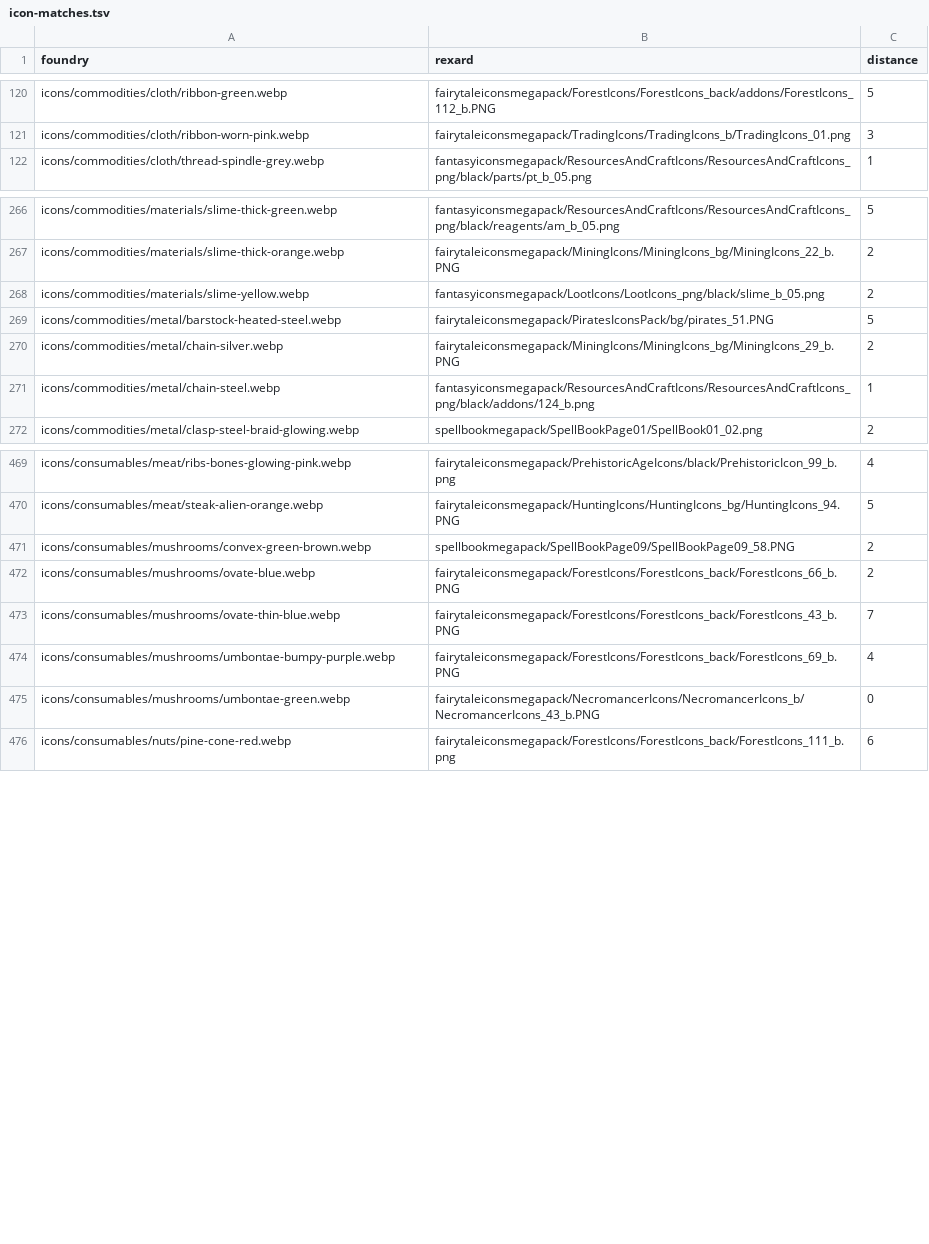
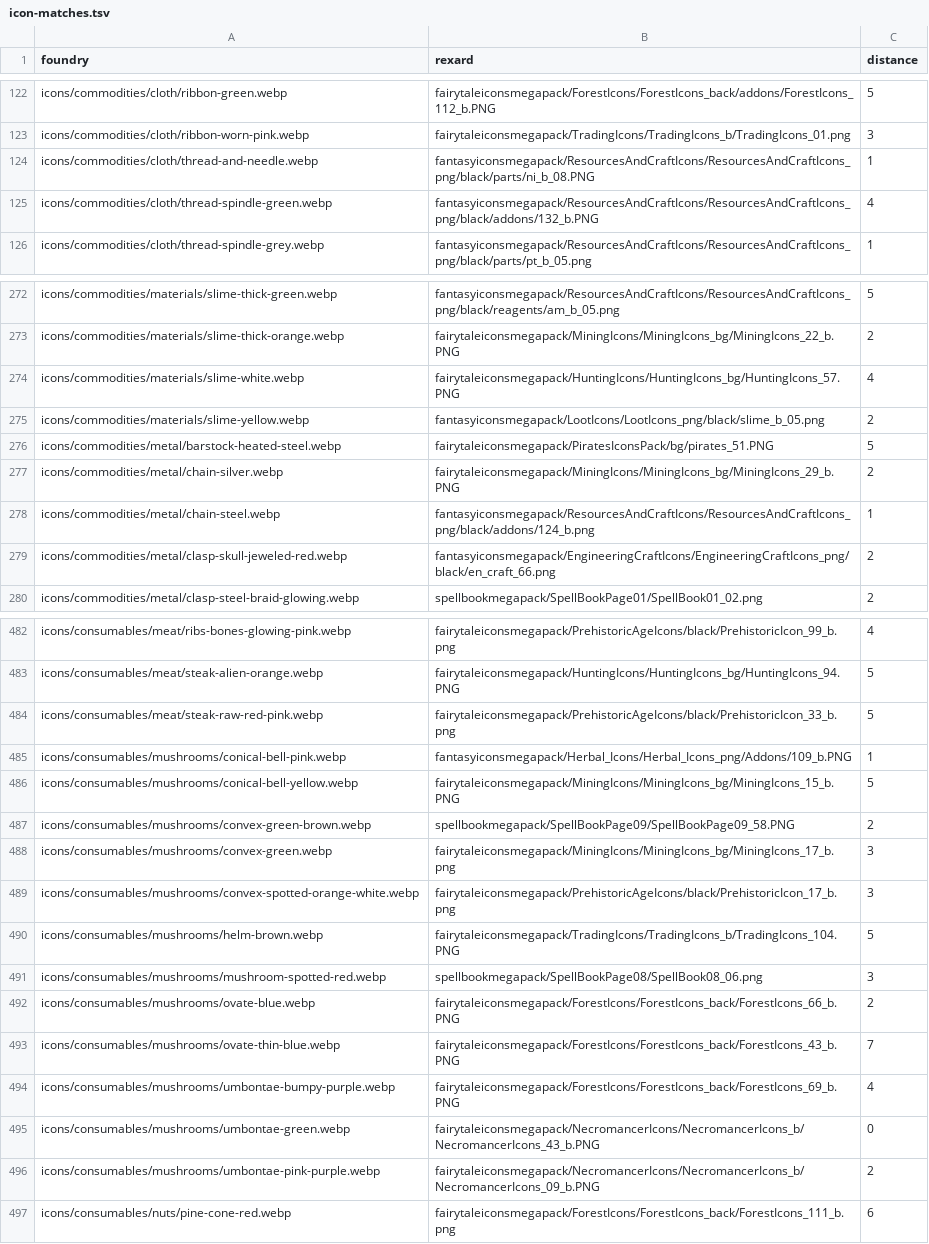
Before and after one commit to scooper4711/field-guide, a TSV file: icon-matches.tsv, drawn as a sheet; only a part is shown, gaps mark what is left out; the diff covers the shown part only.

Commit message:
chore: Save the icon matches for pf2e 8.7.0 and sf2e 1.7.0
A local import with the Foundry app matched 35 icons the table did not
have. GitHub's import has no Foundry app, so it can't add them.

```diff
--- a/icon-matches.tsv
+++ b/icon-matches.tsv
@@ -121,2 +123,4 @@ icons/commodities/cloth/ribbon-green.webp	fairytaleiconsmegapack/ForestIcons/For
 icons/commodities/cloth/ribbon-worn-pink.webp	fairytaleiconsmegapack/TradingIcons/TradingIcons_b/TradingIcons_01.png	3
+icons/commodities/cloth/thread-and-needle.webp	fantasyiconsmegapack/ResourcesAndCraftIcons/ResourcesAndCraftIcons_png/black/parts/ni_b_08.PNG	1
+icons/commodities/cloth/thread-spindle-green.webp	fantasyiconsmegapack/ResourcesAndCraftIcons/ResourcesAndCraftIcons_png/black/addons/132_b.PNG	4
 icons/commodities/cloth/thread-spindle-grey.webp	fantasyiconsmegapack/ResourcesAndCraftIcons/ResourcesAndCraftIcons_png/black/parts/pt_b_05.png	1
@@ -267,2 +273,3 @@ icons/commodities/materials/slime-thick-green.webp	fantasyiconsmegapack/Resource
 icons/commodities/materials/slime-thick-orange.webp	fairytaleiconsmegapack/MiningIcons/MiningIcons_bg/MiningIcons_22_b.PNG	2
+icons/commodities/materials/slime-white.webp	fairytaleiconsmegapack/HuntingIcons/HuntingIcons_bg/HuntingIcons_57.PNG	4
 icons/commodities/materials/slime-yellow.webp	fantasyiconsmegapack/LootIcons/LootIcons_png/black/slime_b_05.png	2
@@ -271,2 +278,3 @@ icons/commodities/metal/chain-silver.webp	fairytaleiconsmegapack/MiningIcons/Min
 icons/commodities/metal/chain-steel.webp	fantasyiconsmegapack/ResourcesAndCraftIcons/ResourcesAndCraftIcons_png/black/addons/124_b.png	1
+icons/commodities/metal/clasp-skull-jeweled-red.webp	fantasyiconsmegapack/EngineeringCraftIcons/EngineeringCraftIcons_png/black/en_craft_66.png	2
 icons/commodities/metal/clasp-steel-braid-glowing.webp	spellbookmegapack/SpellBookPage01/SpellBook01_02.png	2
@@ -470,3 +483,10 @@ icons/consumables/meat/ribs-bones-glowing-pink.webp	fairytaleiconsmegapack/Prehi
 icons/consumables/meat/steak-alien-orange.webp	fairytaleiconsmegapack/HuntingIcons/HuntingIcons_bg/HuntingIcons_94.PNG	5
+icons/consumables/meat/steak-raw-red-pink.webp	fairytaleiconsmegapack/PrehistoricAgeIcons/black/PrehistoricIcon_33_b.png	5
+icons/consumables/mushrooms/conical-bell-pink.webp	fantasyiconsmegapack/Herbal_Icons/Herbal_Icons_png/Addons/109_b.PNG	1
+icons/consumables/mushrooms/conical-bell-yellow.webp	fairytaleiconsmegapack/MiningIcons/MiningIcons_bg/MiningIcons_15_b.PNG	5
 icons/consumables/mushrooms/convex-green-brown.webp	spellbookmegapack/SpellBookPage09/SpellBookPage09_58.PNG	2
+icons/consumables/mushrooms/convex-green.webp	fairytaleiconsmegapack/MiningIcons/MiningIcons_bg/MiningIcons_17_b.png	3
+icons/consumables/mushrooms/convex-spotted-orange-white.webp	fairytaleiconsmegapack/PrehistoricAgeIcons/black/PrehistoricIcon_17_b.png	3
+icons/consumables/mushrooms/helm-brown.webp	fairytaleiconsmegapack/TradingIcons/TradingIcons_b/TradingIcons_104.PNG	5
+icons/consumables/mushrooms/mushroom-spotted-red.webp	spellbookmegapack/SpellBookPage08/SpellBook08_06.png	3
 icons/consumables/mushrooms/ovate-blue.webp	fairytaleiconsmegapack/ForestIcons/ForestIcons_back/ForestIcons_66_b.PNG	2
@@ -475,2 +495,3 @@ icons/consumables/mushrooms/umbontae-bumpy-purple.webp	fairytaleiconsmegapack/Fo
 icons/consumables/mushrooms/umbontae-green.webp	fairytaleiconsmegapack/NecromancerIcons/NecromancerIcons_b/NecromancerIcons_43_b.PNG	0
+icons/consumables/mushrooms/umbontae-pink-purple.webp	fairytaleiconsmegapack/NecromancerIcons/NecromancerIcons_b/NecromancerIcons_09_b.PNG	2
 icons/consumables/nuts/pine-cone-red.webp	fairytaleiconsmegapack/ForestIcons/ForestIcons_back/ForestIcons_111_b.png	6
```
Also changed, not shown: 23 added rows elsewhere in this file.
